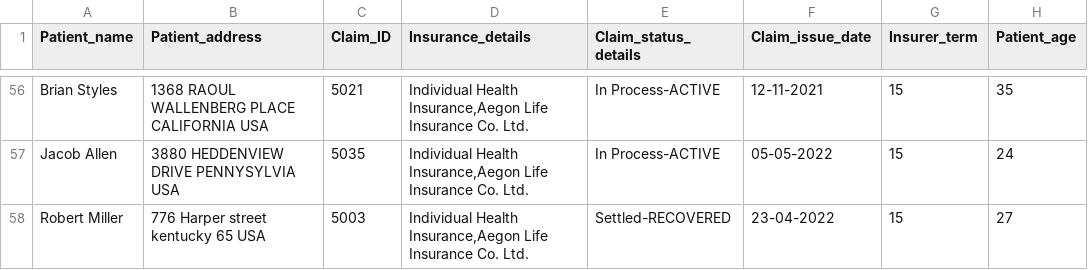
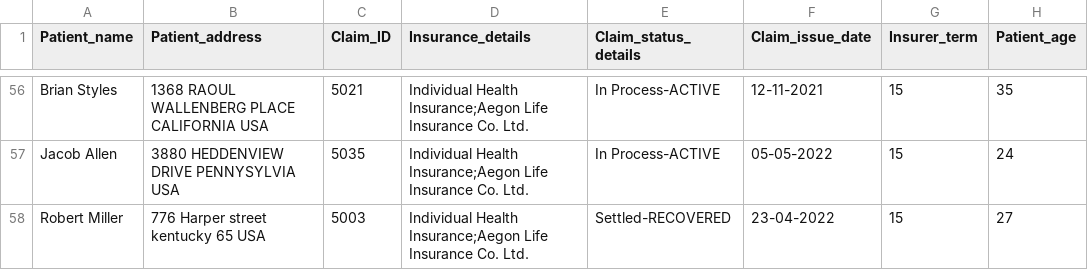
Before and after one commit to Prajnadipta/Hospital-Claim-Management-Project-, a CSV file: Final_Table.csv, drawn as a sheet; only a part is shown, gaps mark what is left out; the diff covers the shown part only; the diff names each change by its address in the sheet, - before the commit and + after, or states it on an @@ line.

```diff
--- a/Final_Table.csv
+++ b/Final_Table.csv
-D56:D58 (Insurance_details): Individual Health Insurance,Aegon Life Insurance…
+D56:D58 (Insurance_details): Individual Health Insurance;Aegon Life Insurance…
```
Also changed, not shown: 54 edited cells elsewhere in this file.
